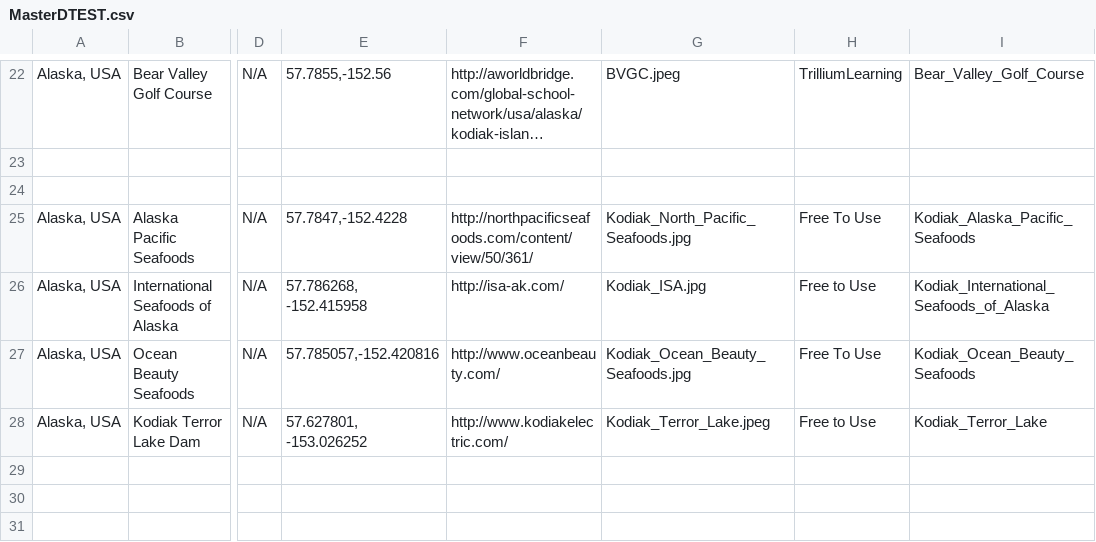
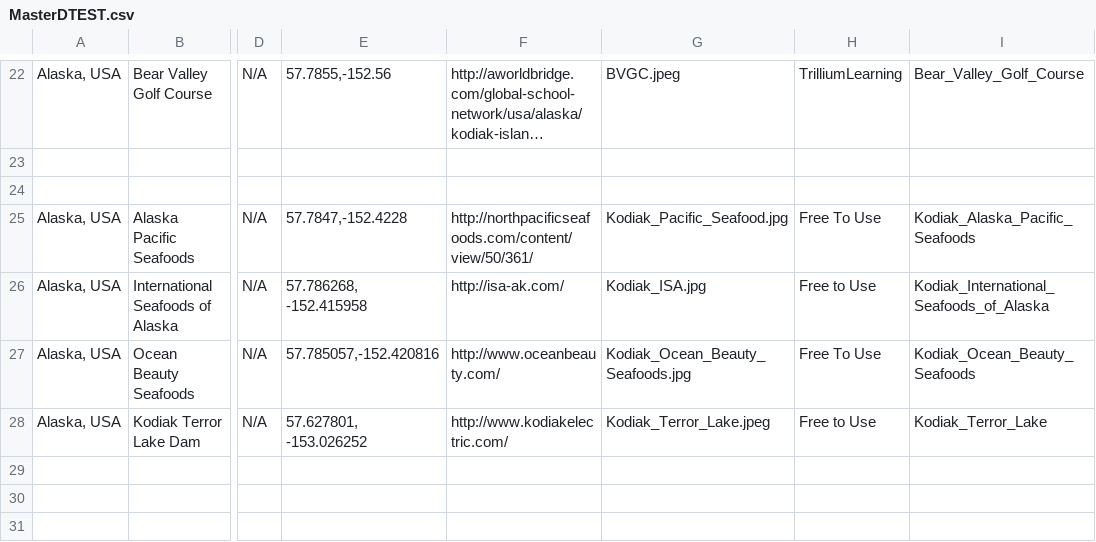
Before and after one commit to TrilliumLearning/AWorldBridge_CitySmart, a CSV file: CitySmart/Layer_Files/Layer_csv/MasterDTEST.csv, drawn as a sheet; only a part is shown, gaps mark what is left out; long unchanged cells end in …; the diff names each change by its address in the sheet, - before the commit and + after, or states it on an @@ line.

```diff
--- a/CitySmart/Layer_Files/Layer_csv/MasterDTEST.csv
+++ b/CitySmart/Layer_Files/Layer_csv/MasterDTEST.csv
-G25: Kodiak_North_Pacific_Seafoods.jpg
+G25: Kodiak_Pacific_Seafood.jpg
```
Also changed, not shown: 1 other file.
